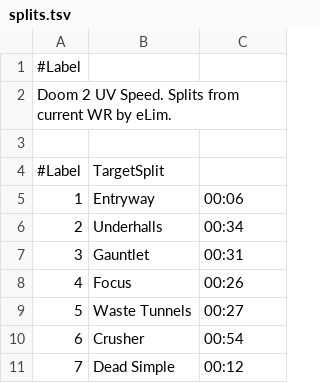
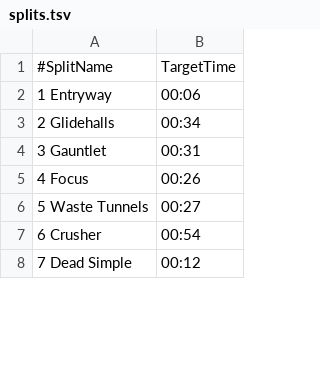
Before and after one commit to EikaMikiku/CrispyDoomTimer, a TSV file: CrispyDoomSplits/splits.tsv, drawn as a sheet; only a part is shown; removed rows and columns are numbered as before the commit, all else as after; the diff names each change by its address in the sheet, - before the commit and + after, or states it on an @@ line.

```diff
--- a/CrispyDoomSplits/splits.tsv
+++ b/CrispyDoomSplits/splits.tsv
-column A, row 1: #Label; rows 5-11: 1 | 2 | 3 | 4 | 5 | 6 | 7
-column B, rows 5-11: Entryway | Underhalls | Gauntlet | Focus | Waste Tunnels | Crusher | Dead Simple
+column A, rows 1-8: #SplitName | 1 Entryway | 2 Glidehalls | 3 Gauntlet | 4 Focus | 5 Waste Tunnels | 6 Crusher | 7 Dead Simple
-B1: (empty)
+B1: TargetTime
-row 2: Doom 2 UV Speed. Splits from current WR by eLim.
-row 3: (empty)
-row 4: #Label | TargetSplit
```
Also changed, not shown: 7 other files.
